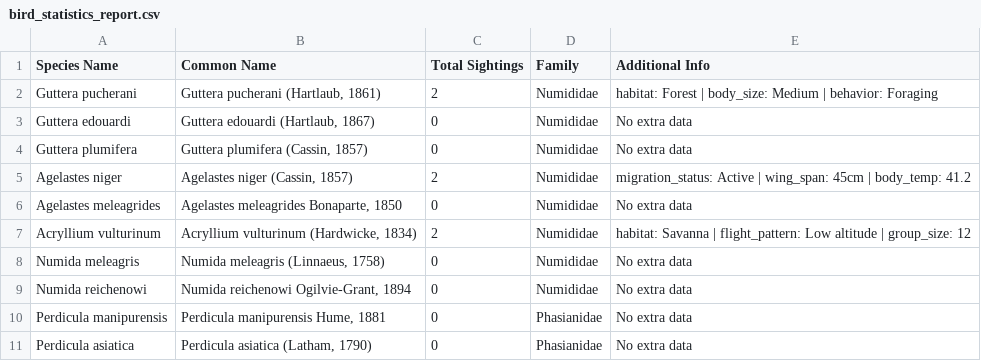
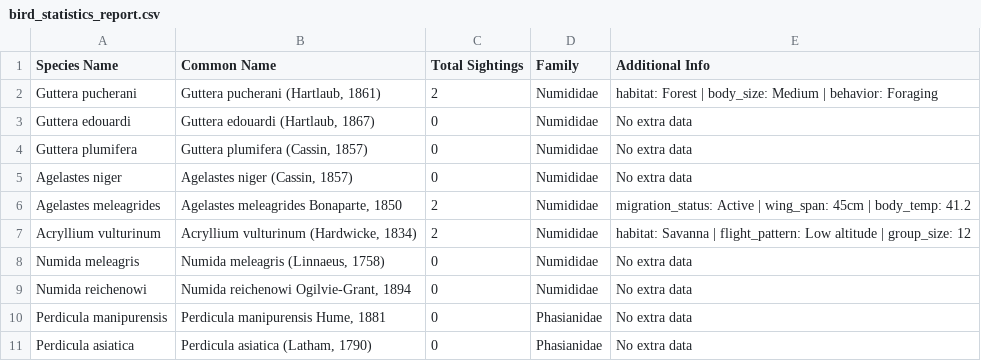
Before and after one commit to pale818/dionis, a CSV file: data/csv/bird_statistics_report.csv, drawn as a sheet; only a part is shown.

```diff
--- a/data/csv/bird_statistics_report.csv
+++ b/data/csv/bird_statistics_report.csv
@@ -4,4 +4,4 @@ Guttera edouardi,"Guttera edouardi (Hartlaub, 1867)",0,Numididae,No extra data
 Guttera plumifera,"Guttera plumifera (Cassin, 1857)",0,Numididae,No extra data
-Agelastes niger,"Agelastes niger (Cassin, 1857)",2,Numididae,migration_status: Active | wing_span: 45cm | body_temp: 41.2
-Agelastes meleagrides,"Agelastes meleagrides Bonaparte, 1850",0,Numididae,No extra data
+Agelastes niger,"Agelastes niger (Cassin, 1857)",0,Numididae,No extra data
+Agelastes meleagrides,"Agelastes meleagrides Bonaparte, 1850",2,Numididae,migration_status: Active | wing_span: 45cm | body_temp: 41.2
 Acryllium vulturinum,"Acryllium vulturinum (Hardwicke, 1834)",2,Numididae,habitat: Savanna | flight_pattern: Low altitude | group_size: 12
```
Also changed, not shown: 11 other files.
